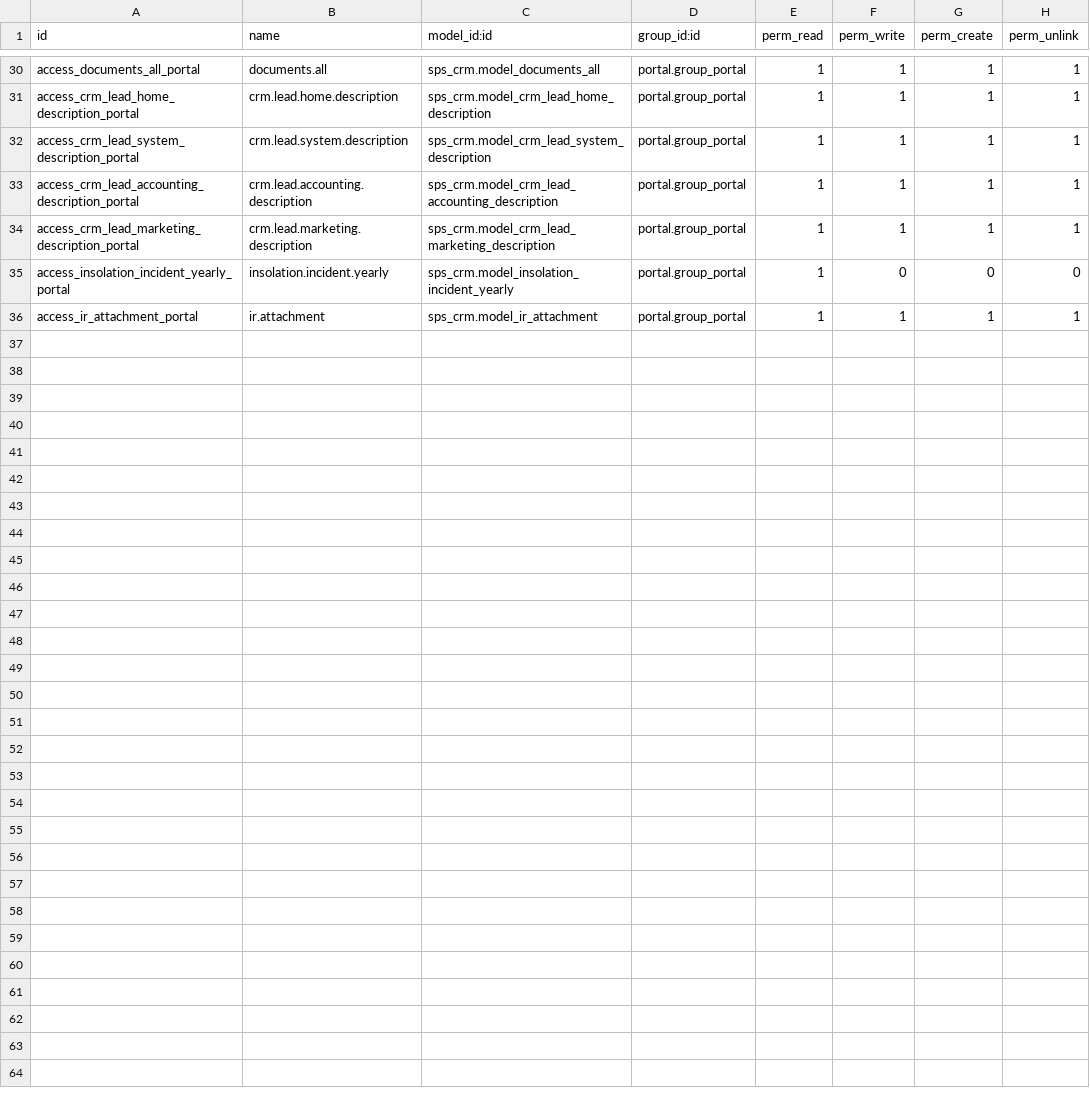
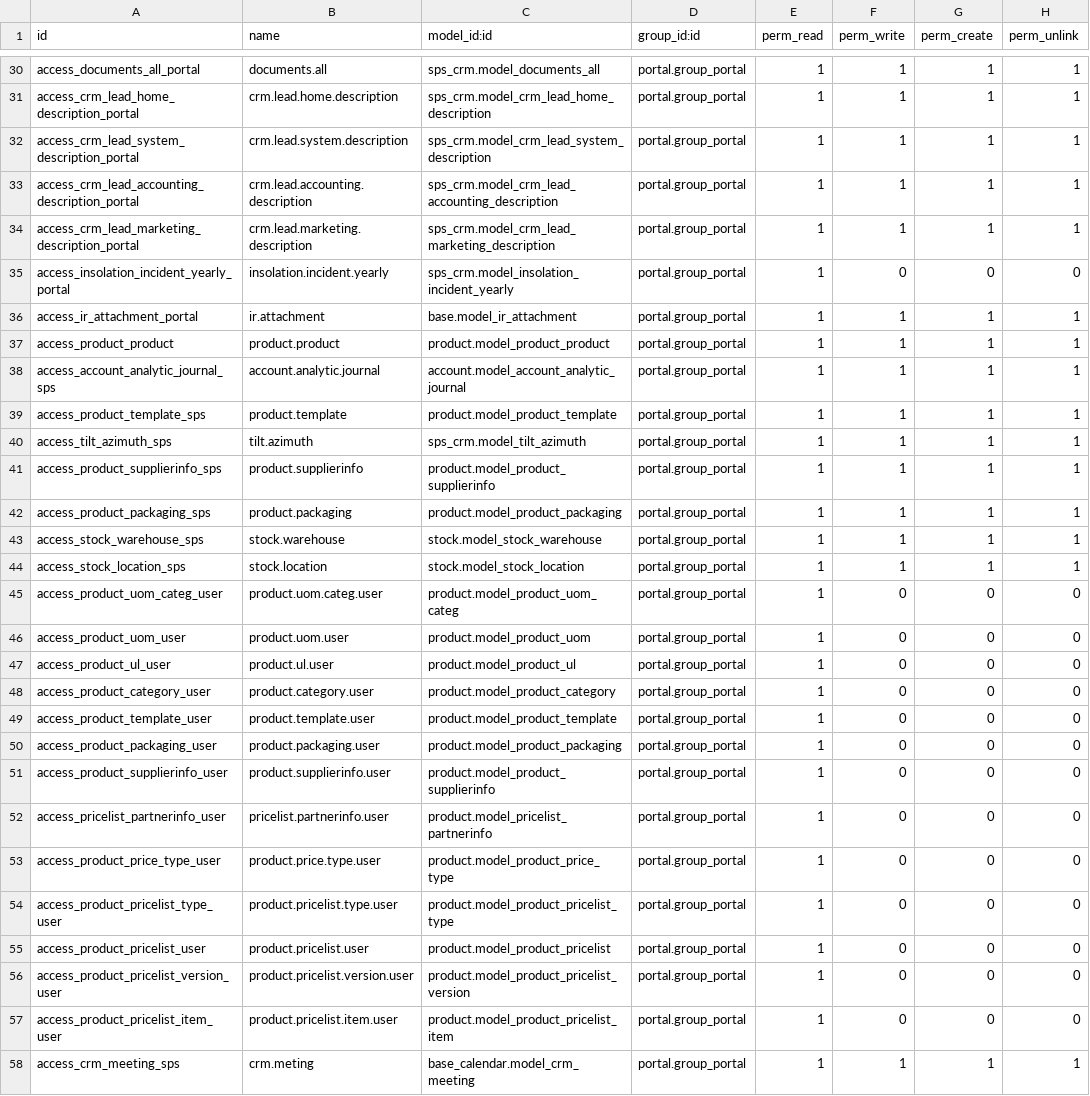
Before and after one commit to jay-allianz/addons_sunprosolar, a CSV file: sunprosolar/sps_dashboard/security/ir.model.access.csv, drawn as a sheet; only a part is shown, gaps mark what is left out.

Commit message:
portal changes

```diff
--- a/sunprosolar/sps_dashboard/security/ir.model.access.csv
+++ b/sunprosolar/sps_dashboard/security/ir.model.access.csv
@@ -35,2 +35,24 @@ access_crm_lead_marketing_description_portal,crm.lead.marketing.description,sps_
 access_insolation_incident_yearly_portal,insolation.incident.yearly,sps_crm.model_insolation_incident_yearly,portal.group_portal,1,0,0,0
-access_ir_attachment_portal,ir.attachment,sps_crm.model_ir_attachment,portal.group_portal,1,1,1,1
+access_ir_attachment_portal,ir.attachment,base.model_ir_attachment,portal.group_portal,1,1,1,1
+access_product_product,product.product,product.model_product_product,portal.group_portal,1,1,1,1
+access_account_analytic_journal_sps,account.analytic.journal,account.model_account_analytic_journal,portal.group_portal,1,1,1,1
+access_product_template_sps,product.template,product.model_product_template,portal.group_portal,1,1,1,1
+access_tilt_azimuth_sps,tilt.azimuth,sps_crm.model_tilt_azimuth,portal.group_portal,1,1,1,1
+access_product_supplierinfo_sps,product.supplierinfo,product.model_product_supplierinfo,portal.group_portal,1,1,1,1
+access_product_packaging_sps,product.packaging,product.model_product_packaging,portal.group_portal,1,1,1,1
+access_stock_warehouse_sps,stock.warehouse,stock.model_stock_warehouse,portal.group_portal,1,1,1,1
+access_stock_location_sps,stock.location,stock.model_stock_location,portal.group_portal,1,1,1,1
+access_product_uom_categ_user,product.uom.categ.user,product.model_product_uom_categ,portal.group_portal,1,0,0,0
+access_product_uom_user,product.uom.user,product.model_product_uom,portal.group_portal,1,0,0,0
+access_product_ul_user,product.ul.user,product.model_product_ul,portal.group_portal,1,0,0,0
+access_product_category_user,product.category.user,product.model_product_category,portal.group_portal,1,0,0,0
+access_product_template_user,product.template.user,product.model_product_template,portal.group_portal,1,0,0,0
+access_product_packaging_user,product.packaging.user,product.model_product_packaging,portal.group_portal,1,0,0,0
+access_product_supplierinfo_user,product.supplierinfo.user,product.model_product_supplierinfo,portal.group_portal,1,0,0,0
+access_pricelist_partnerinfo_user,pricelist.partnerinfo.user,product.model_pricelist_partnerinfo,portal.group_portal,1,0,0,0
+access_product_price_type_user,product.price.type.user,product.model_product_price_type,portal.group_portal,1,0,0,0
+access_product_pricelist_type_user,product.pricelist.type.user,product.model_product_pricelist_type,portal.group_portal,1,0,0,0
+access_product_pricelist_user,product.pricelist.user,product.model_product_pricelist,portal.group_portal,1,0,0,0
+access_product_pricelist_version_user,product.pricelist.version.user,product.model_product_pricelist_version,portal.group_portal,1,0,0,0
+access_product_pricelist_item_user,product.pricelist.item.user,product.model_product_pricelist_item,portal.group_portal,1,0,0,0
+access_crm_meeting_sps,crm.meting,base_calendar.model_crm_meeting,portal.group_portal,1,1,1,1
```
Also changed, not shown: 2 other files.
